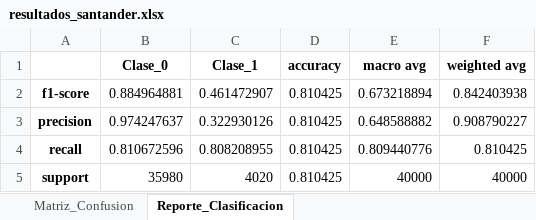
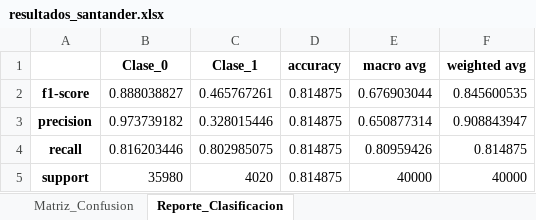
Before and after one commit to maxiuboldi/tp_faa, an Excel workbook: results/resultados_santander.xlsx, sheet Reporte_Clasificacion, drawn as a sheet; values as stored, in another font and other column widths than the file's, no borders; the diff names each change by its address in the sheet, - before the commit and + after, or states it on an @@ line.

```diff
--- a/results/resultados_santander.xlsx (sheet Reporte_Clasificacion)
+++ b/results/resultados_santander.xlsx (sheet Reporte_Clasificacion)
-B2 (Clase_0): 0.884964881
+B2 (Clase_0): 0.888038827
-C2 (Clase_1): 0.461472907
+C2 (Clase_1): 0.465767261
-D2:D5 (accuracy): 0.810425
+D2:D5 (accuracy): 0.814875
-E2 (macro avg): 0.673218894
+E2 (macro avg): 0.676903044
-F2 (weighted avg): 0.842403938
+F2 (weighted avg): 0.845600535
-B3 (Clase_0): 0.974247637
+B3 (Clase_0): 0.973739182
-C3 (Clase_1): 0.322930126
+C3 (Clase_1): 0.328015446
-E3 (macro avg): 0.648588882
+E3 (macro avg): 0.650877314
-F3 (weighted avg): 0.908790227
+F3 (weighted avg): 0.908843947
-B4 (Clase_0): 0.810672596
+B4 (Clase_0): 0.816203446
-C4 (Clase_1): 0.808208955
+C4 (Clase_1): 0.802985075
-E4 (macro avg): 0.809440776
+E4 (macro avg): 0.80959426
-F4 (weighted avg): 0.810425
+F4 (weighted avg): 0.814875
```
Also changed, not shown: sheet Matriz_Confusion, 8 other files.
